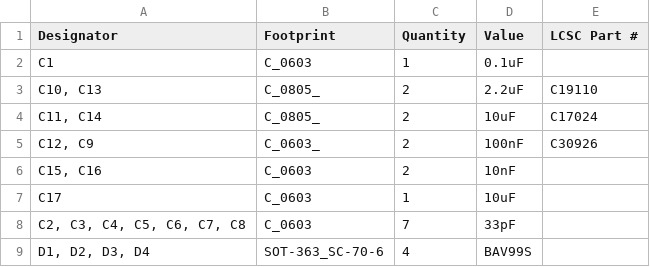
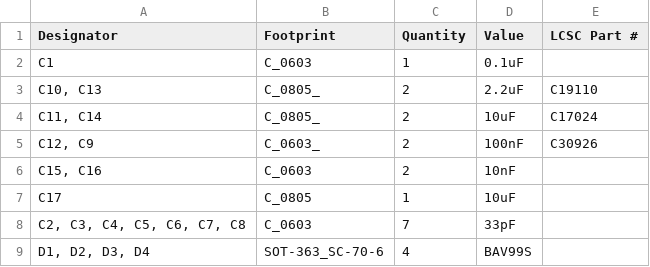
Before and after one commit to revk/SolarSystem, a CSV file: PCB/Access2/production/bom.csv, drawn as a sheet; only a part is shown.

```diff
--- a/PCB/Access2/production/bom.csv
+++ b/PCB/Access2/production/bom.csv
@@ -6,3 +6,3 @@ C1,C_0603,1,0.1uF,
 "C15, C16",C_0603,2,10nF,
-C17,C_0603,1,10uF,
+C17,C_0805,1,10uF,
 "C2, C3, C4, C5, C6, C7, C8",C_0603,7,33pF,
```
Also changed, not shown: PCB/Access2/production/positions.csv, 7 other files.
